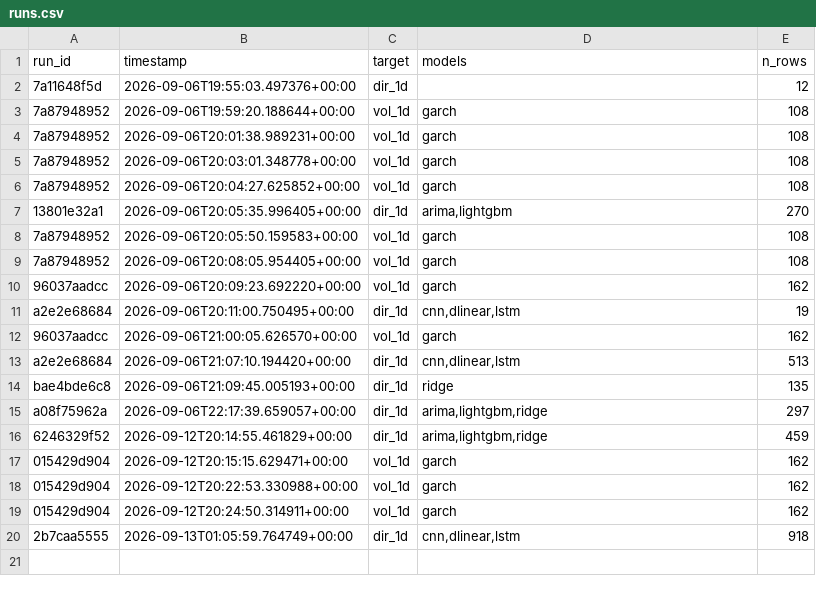
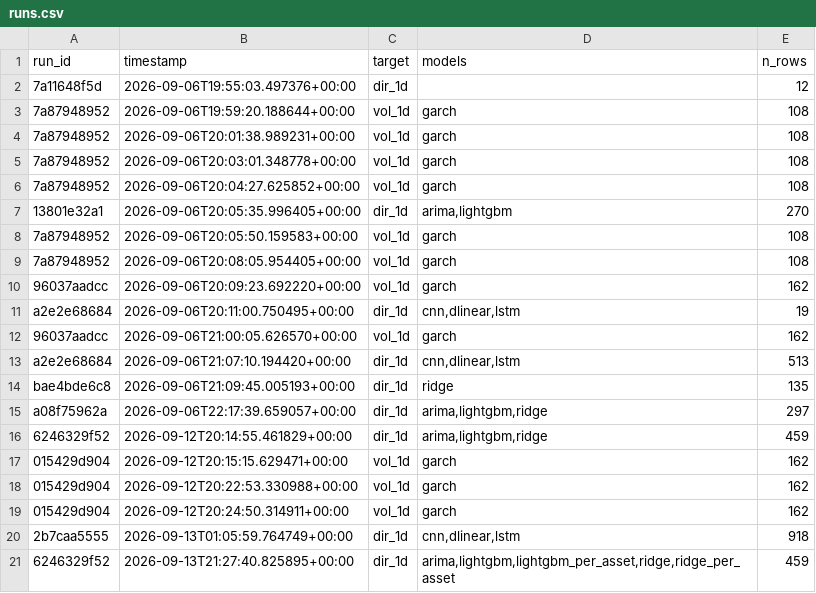
Before and after one commit to shamyantboda-gif/MachineLearningCrypto, a CSV file: reports/results/runs.csv, drawn as a sheet.

```diff
--- a/reports/results/runs.csv
+++ b/reports/results/runs.csv
@@ -20 +20,2 @@ a08f75962a,2026-09-06T22:17:39.659057+00:00,dir_1d,"arima,lightgbm,ridge",297
 2b7caa5555,2026-09-13T01:05:59.764749+00:00,dir_1d,"cnn,dlinear,lstm",918
+6246329f52,2026-09-13T21:27:40.825895+00:00,dir_1d,"arima,lightgbm,lightgbm_per_asset,ridge,ridge_per_asset",459
```
Also changed, not shown: reports/results/6246329f52/backtest.csv, reports/results/6246329f52/backtest_per_asset.csv, 37 other files.
